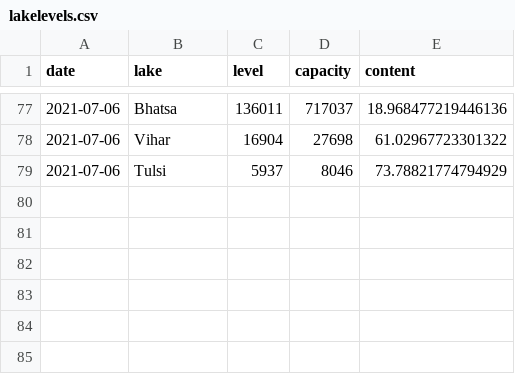
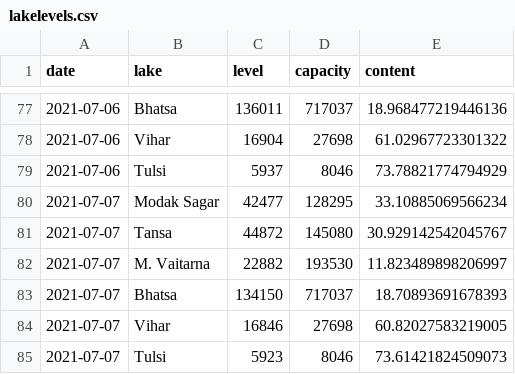
Before and after one commit to kaustuvchatterjee/lakes, a CSV file: lakelevels.csv, drawn as a sheet; only a part is shown, gaps mark what is left out.

```diff
--- a/lakelevels.csv
+++ b/lakelevels.csv
@@ -79 +79,7 @@ date,lake,level,capacity,content
 2021-07-06,Tulsi,5937,8046,73.78821774794929
+2021-07-07,Modak Sagar,42477,128295,33.10885069566234
+2021-07-07,Tansa,44872,145080,30.929142542045767
+2021-07-07,M. Vaitarna,22882,193530,11.823489898206997
+2021-07-07,Bhatsa,134150,717037,18.70893691678393
+2021-07-07,Vihar,16846,27698,60.82027583219005
+2021-07-07,Tulsi,5923,8046,73.61421824509073
```
